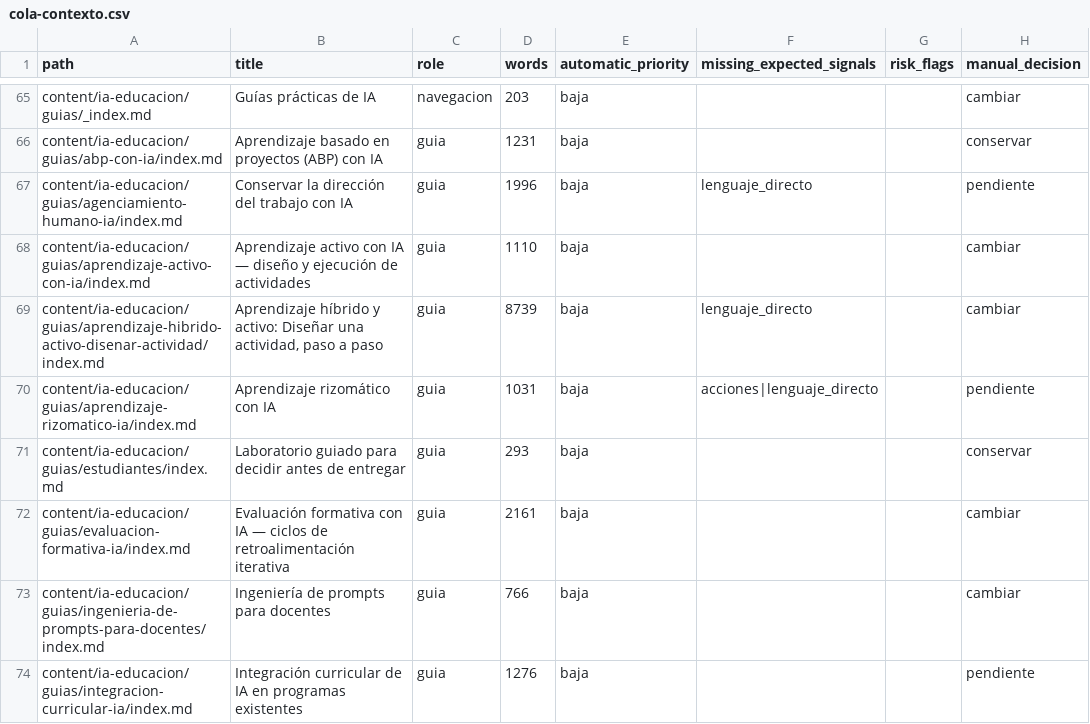
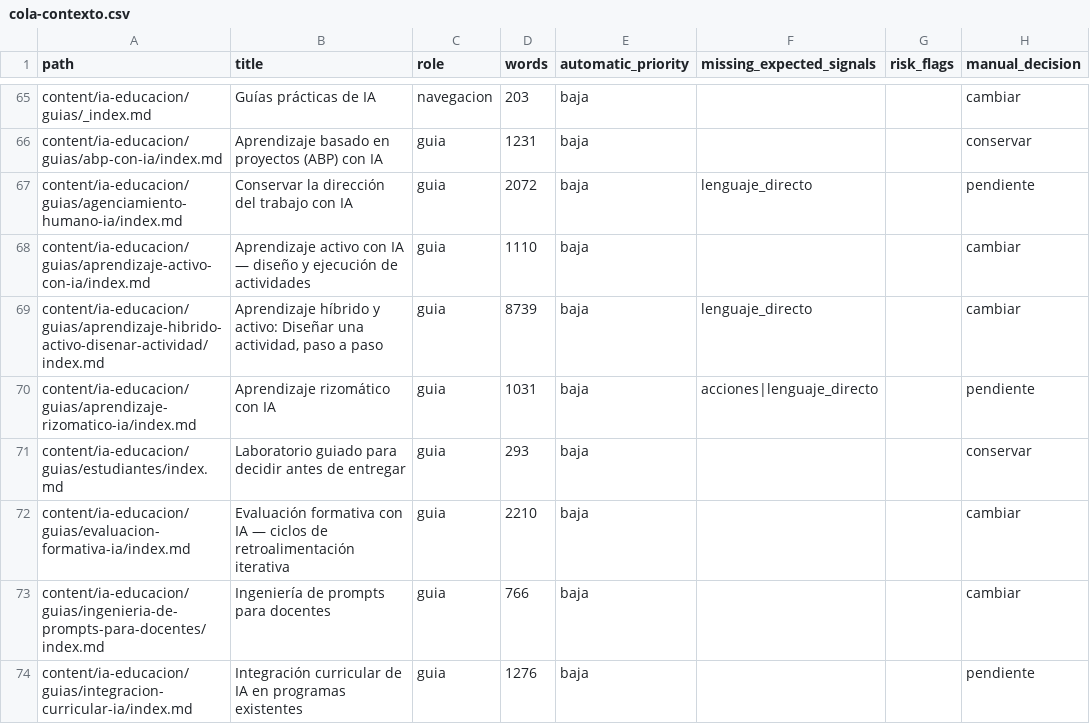
Before and after one commit to arqueon/aprendizaje-ia, a CSV file: docs/editorial/inventarios/2026-08-23-contexto/cola-contexto.csv, drawn as a sheet; only a part is shown, gaps mark what is left out; the diff covers the shown part only; the diff names each change by its address in the sheet, - before the commit and + after, or states it on an @@ line.

```diff
--- a/docs/editorial/inventarios/2026-08-23-contexto/cola-contexto.csv
+++ b/docs/editorial/inventarios/2026-08-23-contexto/cola-contexto.csv
-D67 (words): 1996
+D67 (words): 2072
-D72 (words): 2161
+D72 (words): 2210
```
Also changed, not shown: 9 edited cells elsewhere in this file, docs/editorial/inventarios/2026-08-23-hugo/inventario-paginas.csv, docs/editorial/inventarios/2026-08-23-udgia-021/inventario-materiales.csv, 4 other files.
